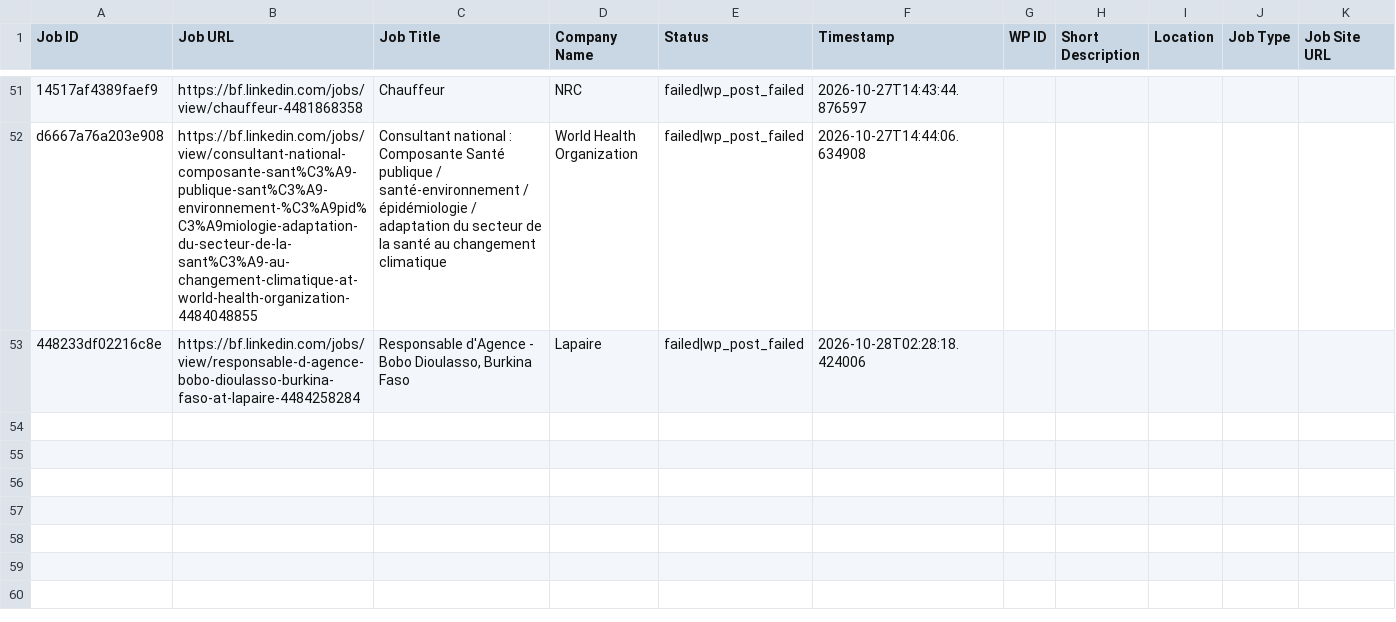
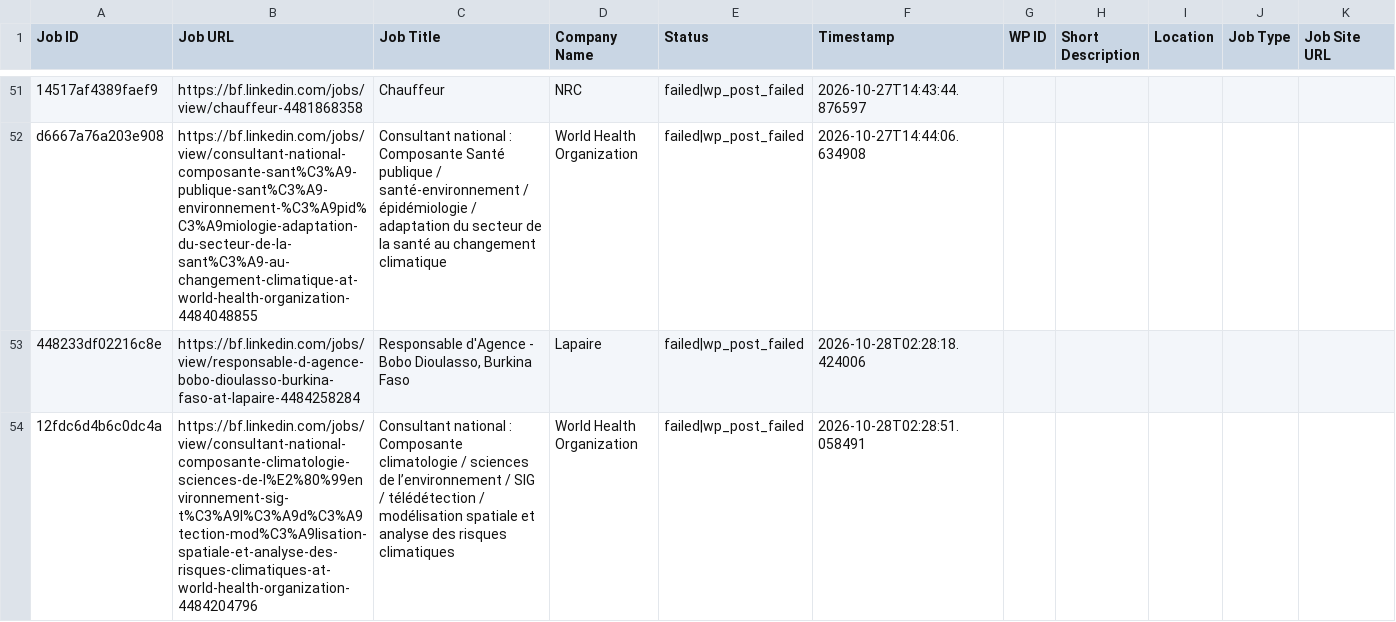
Before and after one commit to vindoky/bf, a CSV file: processed_jobs_burkina_faso.csv, drawn as a sheet; only a part is shown, gaps mark what is left out.

```diff
--- a/processed_jobs_burkina_faso.csv
+++ b/processed_jobs_burkina_faso.csv
@@ -53 +53,2 @@ d6667a76a203e908,https://bf.linkedin.com/jobs/view/consultant-national-composant
 448233df02216c8e,https://bf.linkedin.com/jobs/view/responsable-d-agence-bobo-dioulasso-burkina-faso-at-lapaire-4484258284,"Responsable d'Agence - Bobo Dioulasso, Burkina Faso",Lapaire,failed|wp_post_failed,2026-10-28T02:28:18.424006,,,,,
+12fdc6d4b6c0dc4a,https://bf.linkedin.com/jobs/view/consultant-national-composante-climatologie-sciences-de-l%E2%80%99environnement-sig-t%C3%A9l%C3%A9d%C3%A9tection-mod%C3%A9lisation-spatiale-et-analyse-des-risques-climatiques-at-world-health-organization-4484204796,Consultant national : Composante climatologie / sciences de l’environnement / SIG / télédétection / modélisation spatiale et analyse des risques climatiques,World Health Organization,failed|wp_post_failed,2026-10-28T02:28:51.058491,,,,,
```
